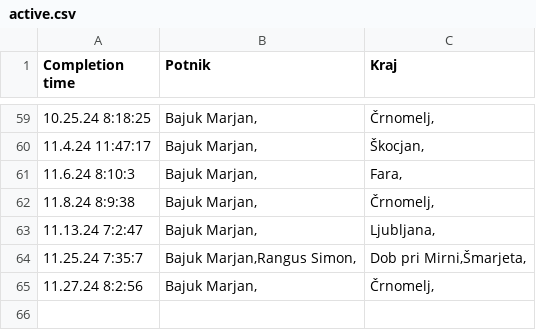
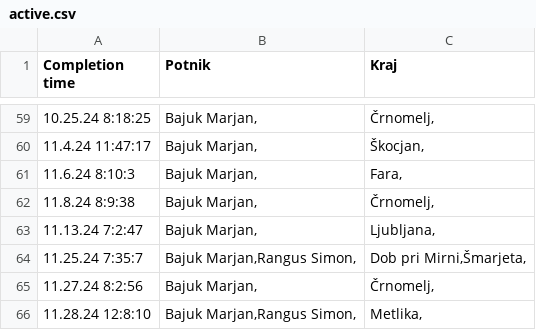
Before and after one commit to SRP-B/dat-nm, a CSV file: active.csv, drawn as a sheet; only a part is shown, gaps mark what is left out.

Commit message:
Appv12

```diff
--- a/active.csv
+++ b/active.csv
@@ -65 +65,2 @@
 11.27.24 8:2:56;"Bajuk Marjan,";"Črnomelj,"
+11.28.24 12:8:10;"Bajuk Marjan,Rangus Simon,";"Metlika,"
```
